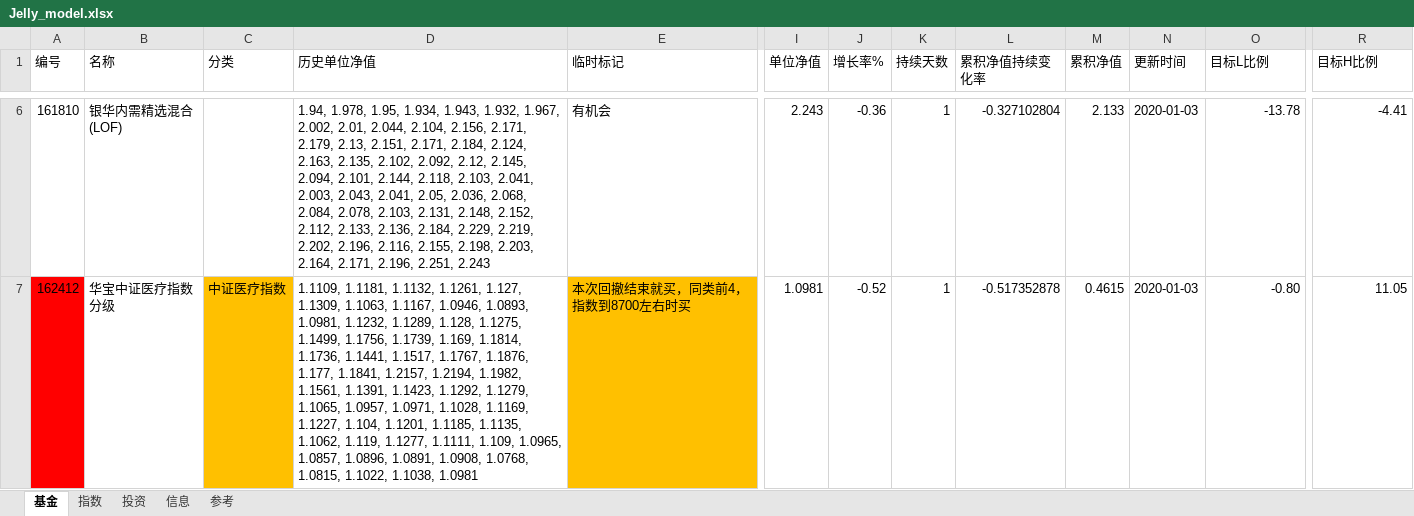
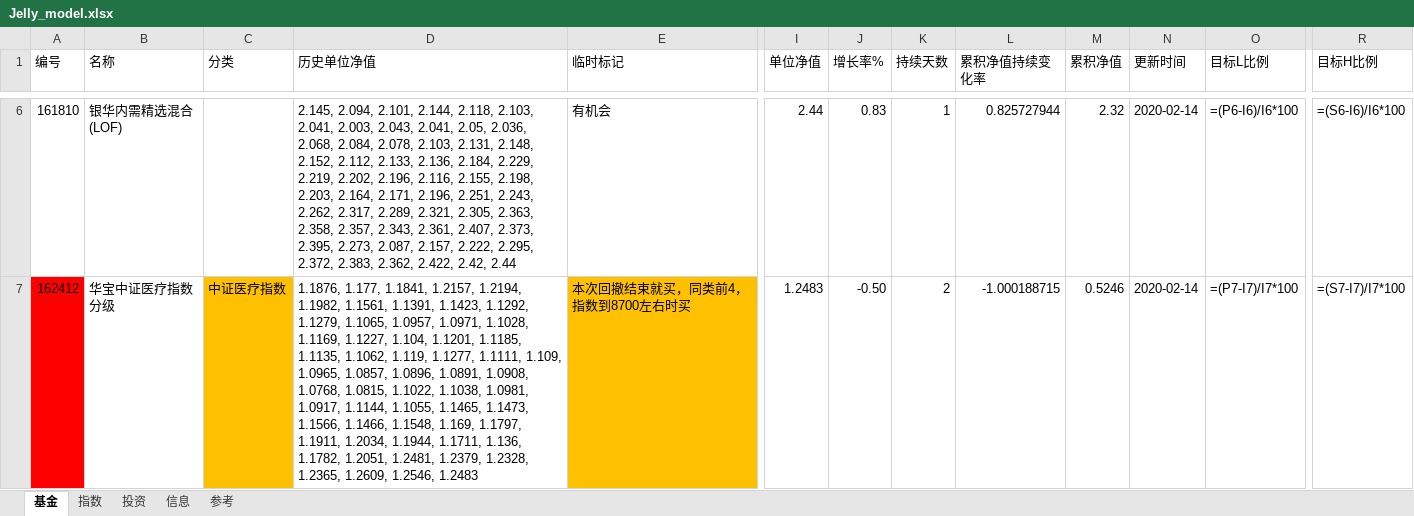
Before and after one commit to sinojelly/FundHelper, an Excel workbook: fund/Jelly_model.xlsx, sheet 基金, drawn as a sheet; only a part is shown, gaps mark what is left out; values as stored, in another font and other column widths than the file's, no borders; formulas without a stored value are shown as written; conditional formats not drawn; the diff covers the shown part only; the diff names each change by its address in the sheet, - before the commit and + after, or states it on an @@ line.

```diff
--- a/fund/Jelly_model.xlsx (sheet 基金)
+++ b/fund/Jelly_model.xlsx (sheet 基金)
-D6 (历史单位净值): 1.94, 1.978, 1.95, 1.934, 1.943, 1.932, 1.967, 2.002, 2.01, 2.044, 2.104, 2.156, 2.171, 2.179, 2.13, 2.151, 2.171, 2.184, 2.124, 2.163, 2.135, 2.102, 2.092, 2.12, 2.145, 2.094, 2.101, 2.144, 2.118, 2.103, 2.041, 2.003, 2.043, 2.041, 2.05, 2.036, 2.068, 2.084, 2.078, 2.103, 2.131, 2.148, 2.152, 2.112, 2.133, 2.136, 2.184, 2.229, 2.219, 2.202, 2.196, 2.116, 2.155, 2.198, 2.203, 2.164, 2.171, 2.196, 2.251, 2.243
+D6 (历史单位净值): 2.145, 2.094, 2.101, 2.144, 2.118, 2.103, 2.041, 2.003, 2.043, 2.041, 2.05, 2.036, 2.068, 2.084, 2.078, 2.103, 2.131, 2.148, 2.152, 2.112, 2.133, 2.136, 2.184, 2.229, 2.219, 2.202, 2.196, 2.116, 2.155, 2.198, 2.203, 2.164, 2.171, 2.196, 2.251, 2.243, 2.262, 2.317, 2.289, 2.321, 2.305, 2.363, 2.358, 2.357, 2.343, 2.361, 2.407, 2.373, 2.395, 2.273, 2.087, 2.157, 2.222, 2.295, 2.372, 2.383, 2.362, 2.422, 2.42, 2.44
-I6 (单位净值): 2.243
+I6 (单位净值): 2.44
-J6 (增长率%): -0.36
+J6 (增长率%): 0.83
-L6 (累积净值持续变化率): -0.327102804
+L6 (累积净值持续变化率): 0.825727944
-M6 (累积净值): 2.133
+M6 (累积净值): 2.32
-N6:N7 (更新时间): 2020-01-03
+N6:N7 (更新时间): 2020-02-14
-O6 (目标L比例): -13.78
+O6 (目标L比例): =(P6-I6)/I6*100
-R6 (目标H比例): -4.41
+R6 (目标H比例): =(S6-I6)/I6*100
-D7 (历史单位净值): 1.1109, 1.1181, 1.1132, 1.1261, 1.127, 1.1309, 1.1063, 1.1167, 1.0946, 1.0893, 1.0981, 1.1232, 1.1289, 1.128, 1.1275, 1.1499, 1.1756, 1.1739, 1.169, 1.1814, 1.1736, 1.1441, 1.1517, 1.1767, 1.1876, 1.177, 1.1841, 1.2157, 1.2194, 1.1982, 1.1561, 1.1391, 1.1423, 1.1292, 1.1279, 1.1065, 1.0957, 1.0971, 1.1028, 1.1169, 1.1227, 1.104, 1.1201, 1.1185, 1.1135, 1.1062, 1.119, 1.1277, 1.1111, 1.109, 1.0965, 1.0857, 1.0896, 1.0891, 1.0908, 1.0768, 1.0815, 1.1022, 1.1038, 1.0981
+D7 (历史单位净值): 1.1876, 1.177, 1.1841, 1.2157, 1.2194, 1.1982, 1.1561, 1.1391, 1.1423, 1.1292, 1.1279, 1.1065, 1.0957, 1.0971, 1.1028, 1.1169, 1.1227, 1.104, 1.1201, 1.1185, 1.1135, 1.1062, 1.119, 1.1277, 1.1111, 1.109, 1.0965, 1.0857, 1.0896, 1.0891, 1.0908, 1.0768, 1.0815, 1.1022, 1.1038, 1.0981, 1.0917, 1.1144, 1.1055, 1.1465, 1.1473, 1.1566, 1.1466, 1.1548, 1.169, 1.1797, 1.1911, 1.2034, 1.1944, 1.1711, 1.136, 1.1782, 1.2051, 1.2481, 1.2379, 1.2328, 1.2365, 1.2609, 1.2546, 1.2483
-I7 (单位净值): 1.0981
+I7 (单位净值): 1.2483
-J7 (增长率%): -0.52
+J7 (增长率%): -0.50
-K7 (持续天数): 1
+K7 (持续天数): 2
-L7 (累积净值持续变化率): -0.517352878
+L7 (累积净值持续变化率): -1.000188715
-M7 (累积净值): 0.4615
+M7 (累积净值): 0.5246
-O7 (目标L比例): -0.80
+O7 (目标L比例): =(P7-I7)/I7*100
-R7 (目标H比例): 11.05
+R7 (目标H比例): =(S7-I7)/I7*100
```
Also changed, not shown: 2 added rows, 367 edited cells and cell formats elsewhere in this sheet, sheet 指数, sheet 投资, 2 other files.
